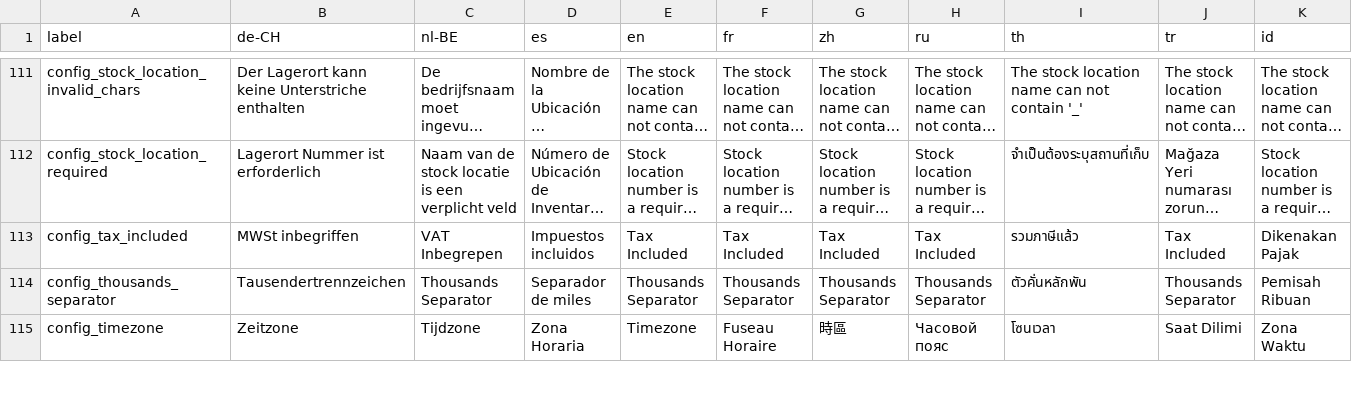
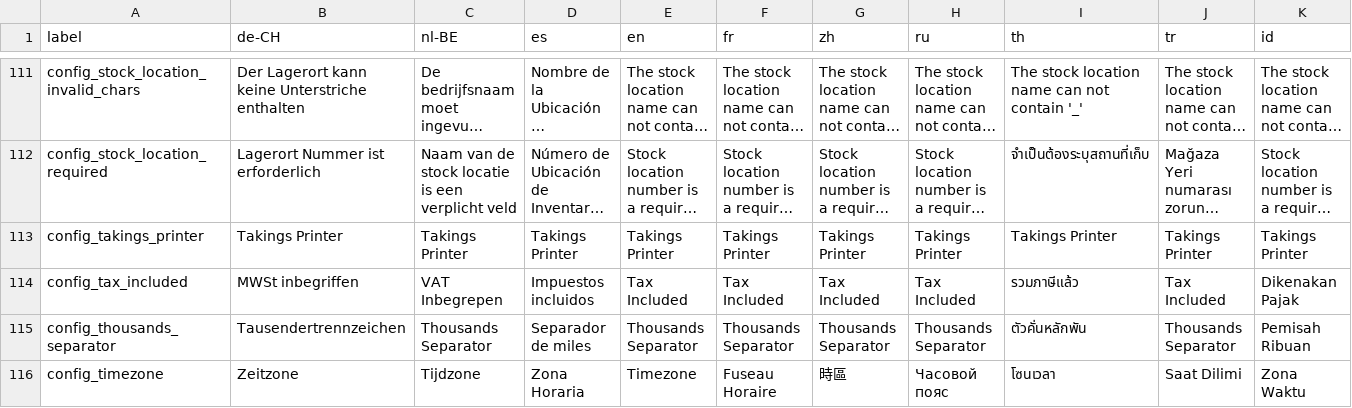
Before and after one commit to opensourcepos/opensourcepos, a CSV file: translations/config_lang.csv, drawn as a sheet; only a part is shown, gaps mark what is left out; long unchanged cells end in …; the diff names each change by its address in the sheet, - before the commit and + after, or states it on an @@ line.

Commit message:
Add navigation buttons to invoice, receipt and takings + enable jsPrint (#394)

```diff
--- a/translations/config_lang.csv
+++ b/translations/config_lang.csv
+row 113: config_takings_printer | Takings Printer | Takings Printer | Takings Printer | Takings Printer | Takings Printer | Takings Printer | Takings Printer | Takings Printer | Takings Printer | Takings Printer
```
Also changed, not shown: 21 other files.
